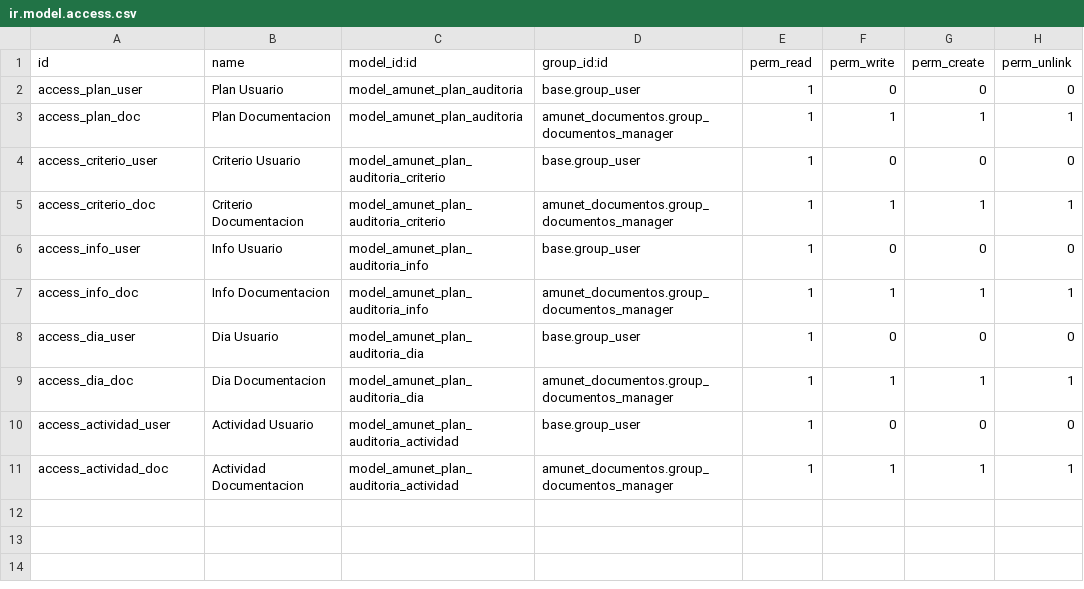
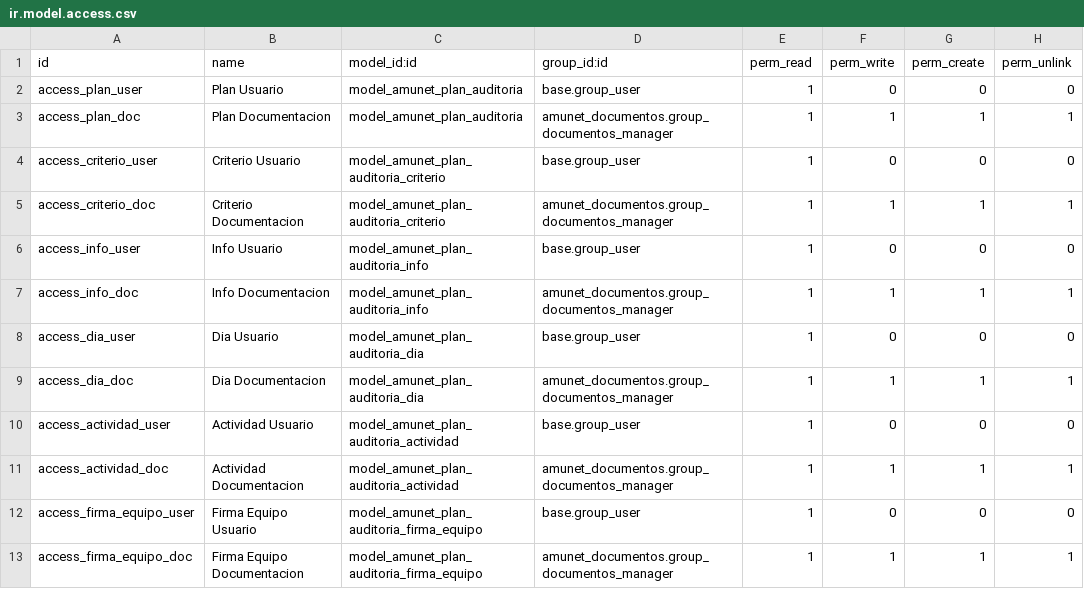
Before and after one commit to feruap/odoo-iso, a CSV file: addons/amunet_plan_auditorias/security/ir.model.access.csv, drawn as a sheet; the diff names each change by its address in the sheet, - before the commit and + after, or states it on an @@ line.

```diff
--- a/addons/amunet_plan_auditorias/security/ir.model.access.csv
+++ b/addons/amunet_plan_auditorias/security/ir.model.access.csv
+row 12: access_firma_equipo_user | Firma Equipo Usuario | model_amunet_plan_auditoria_firma_equipo | base.group_user | 1 | 0 | 0 | 0
+row 13: access_firma_equipo_doc | Firma Equipo Documentacion | model_amunet_plan_auditoria_firma_equipo | amunet_documentos.group_documentos_manager | 1 | 1 | 1 | 1
```
Also changed, not shown: 2 other files.
